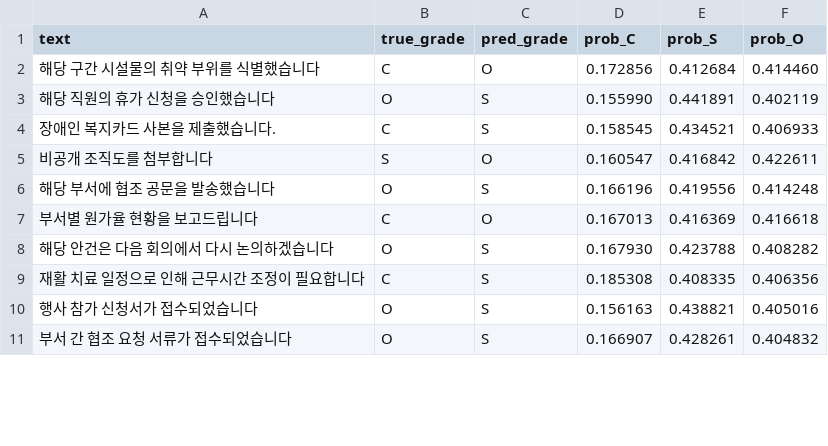
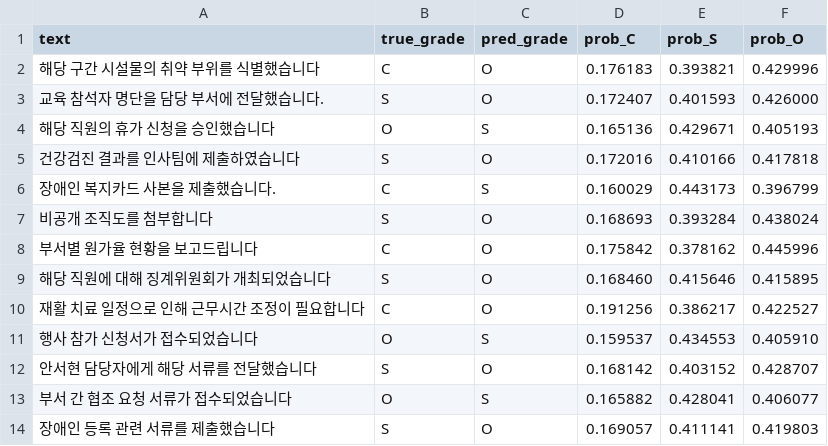
Before and after one commit to pollesos-netizen/ai_study, a CSV file: reports/week8_tensorflow_misclassified.csv, drawn as a sheet; only a part is shown; the diff covers the shown part only.

```diff
--- a/reports/week8_tensorflow_misclassified.csv
+++ b/reports/week8_tensorflow_misclassified.csv
@@ -1,11 +1,14 @@
 text,true_grade,pred_grade,prob_C,prob_S,prob_O
-해당 구간 시설물의 취약 부위를 식별했습니다,C,O,0.172856,0.412684,0.414460
-해당 직원의 휴가 신청을 승인했습니다,O,S,0.155990,0.441891,0.402119
-장애인 복지카드 사본을 제출했습니다.,C,S,0.158545,0.434521,0.406933
-비공개 조직도를 첨부합니다,S,O,0.160547,0.416842,0.422611
-해당 부서에 협조 공문을 발송했습니다,O,S,0.166196,0.419556,0.414248
-부서별 원가율 현황을 보고드립니다,C,O,0.167013,0.416369,0.416618
-해당 안건은 다음 회의에서 다시 논의하겠습니다,O,S,0.167930,0.423788,0.408282
-재활 치료 일정으로 인해 근무시간 조정이 필요합니다,C,S,0.185308,0.408335,0.406356
-행사 참가 신청서가 접수되었습니다,O,S,0.156163,0.438821,0.405016
-부서 간 협조 요청 서류가 접수되었습니다,O,S,0.166907,0.428261,0.404832
+해당 구간 시설물의 취약 부위를 식별했습니다,C,O,0.176183,0.393821,0.429996
+교육 참석자 명단을 담당 부서에 전달했습니다.,S,O,0.172407,0.401593,0.426000
+해당 직원의 휴가 신청을 승인했습니다,O,S,0.165136,0.429671,0.405193
+건강검진 결과를 인사팀에 제출하였습니다,S,O,0.172016,0.410166,0.417818
+장애인 복지카드 사본을 제출했습니다.,C,S,0.160029,0.443173,0.396799
+비공개 조직도를 첨부합니다,S,O,0.168693,0.393284,0.438024
+부서별 원가율 현황을 보고드립니다,C,O,0.175842,0.378162,0.445996
+해당 직원에 대해 징계위원회가 개최되었습니다,S,O,0.168460,0.415646,0.415895
+재활 치료 일정으로 인해 근무시간 조정이 필요합니다,C,O,0.191256,0.386217,0.422527
+행사 참가 신청서가 접수되었습니다,O,S,0.159537,0.434553,0.405910
+안서현 담당자에게 해당 서류를 전달했습니다,S,O,0.168142,0.403152,0.428707
+부서 간 협조 요청 서류가 접수되었습니다,O,S,0.165882,0.428041,0.406077
+장애인 등록 관련 서류를 제출했습니다,S,O,0.169057,0.411141,0.419803
```
Also changed, not shown: 1 added row and 17 edited cells elsewhere in this file, 14 other files.
